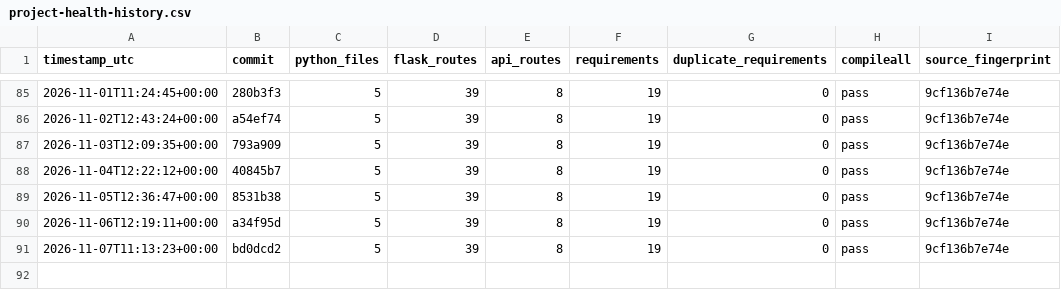
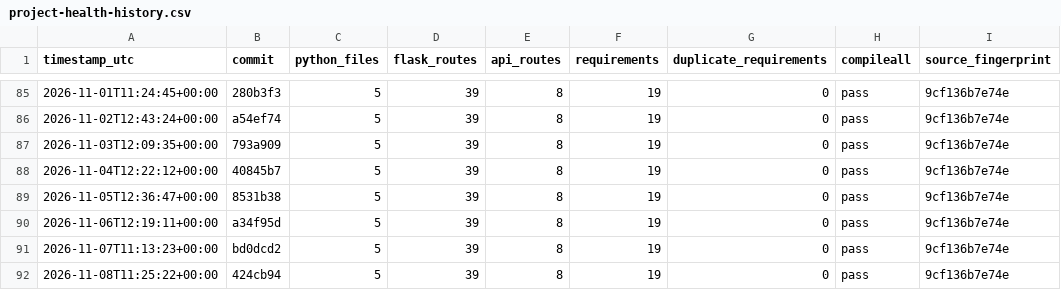
Before and after one commit to Adityism/CAI, a CSV file: reports/project-health-history.csv, drawn as a sheet; only a part is shown, gaps mark what is left out; the diff names each change by its address in the sheet, - before the commit and + after, or states it on an @@ line.

Commit message:
chore(health): record daily CAI project health

```diff
--- a/reports/project-health-history.csv
+++ b/reports/project-health-history.csv
+row 92: 2026-11-08T11:25:22+00:00 | 424cb94 | 5 | 39 | 8 | 19 | 0 | pass | 9cf136b7e74e
```
Also changed, not shown: 1 other file.
